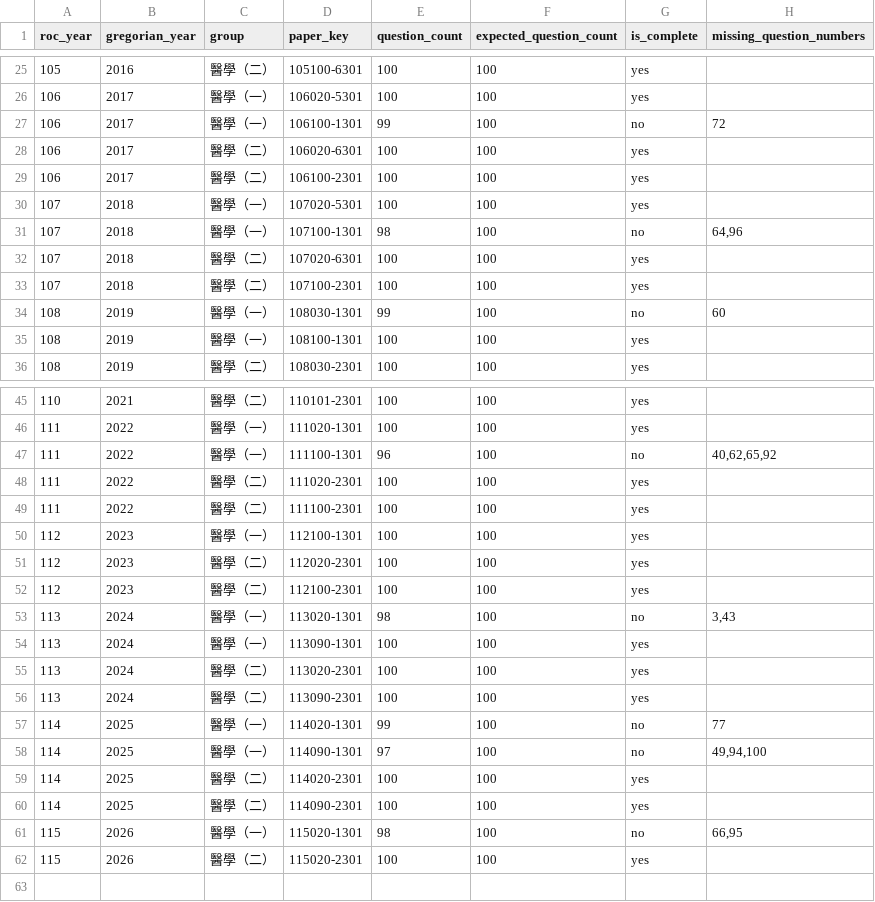
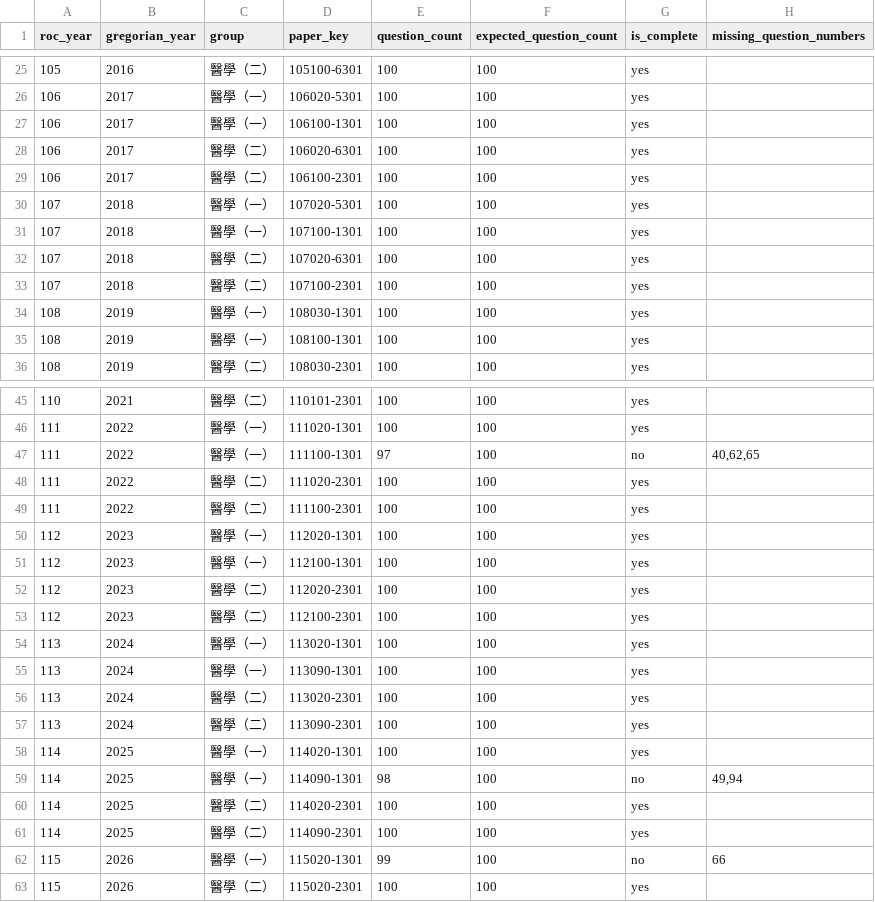
Before and after one commit to tonyhuang921021/anatomy-confidence-quiz, a CSV file: data/sources/question_bank_audit_by_paper.csv, drawn as a sheet; only a part is shown, gaps mark what is left out; the diff covers the shown part only.

Commit message:
Handle all-credit questions in canonical bank

```diff
--- a/data/sources/question_bank_audit_by_paper.csv
+++ b/data/sources/question_bank_audit_by_paper.csv
@@ -26,3 +26,3 @@
 106,2017,醫學（一）,106020-5301,100,100,yes,
-106,2017,醫學（一）,106100-1301,99,100,no,72
+106,2017,醫學（一）,106100-1301,100,100,yes,
 106,2017,醫學（二）,106020-6301,100,100,yes,
@@ -30,6 +30,6 @@
 107,2018,醫學（一）,107020-5301,100,100,yes,
-107,2018,醫學（一）,107100-1301,98,100,no,"64,96"
+107,2018,醫學（一）,107100-1301,100,100,yes,
 107,2018,醫學（二）,107020-6301,100,100,yes,
 107,2018,醫學（二）,107100-2301,100,100,yes,
-108,2019,醫學（一）,108030-1301,99,100,no,60
+108,2019,醫學（一）,108030-1301,100,100,yes,
 108,2019,醫學（一）,108100-1301,100,100,yes,
@@ -46,5 +46,6 @@
 111,2022,醫學（一）,111020-1301,100,100,yes,
-111,2022,醫學（一）,111100-1301,96,100,no,"40,62,65,92"
+111,2022,醫學（一）,111100-1301,97,100,no,"40,62,65"
 111,2022,醫學（二）,111020-2301,100,100,yes,
 111,2022,醫學（二）,111100-2301,100,100,yes,
+112,2023,醫學（一）,112020-1301,100,100,yes,
 112,2023,醫學（一）,112100-1301,100,100,yes,
@@ -52,3 +53,3 @@
 112,2023,醫學（二）,112100-2301,100,100,yes,
-113,2024,醫學（一）,113020-1301,98,100,no,"3,43"
+113,2024,醫學（一）,113020-1301,100,100,yes,
 113,2024,醫學（一）,113090-1301,100,100,yes,
@@ -56,7 +57,7 @@
 113,2024,醫學（二）,113090-2301,100,100,yes,
-114,2025,醫學（一）,114020-1301,99,100,no,77
-114,2025,醫學（一）,114090-1301,97,100,no,"49,94,100"
+114,2025,醫學（一）,114020-1301,100,100,yes,
+114,2025,醫學（一）,114090-1301,98,100,no,"49,94"
 114,2025,醫學（二）,114020-2301,100,100,yes,
 114,2025,醫學（二）,114090-2301,100,100,yes,
-115,2026,醫學（一）,115020-1301,98,100,no,"66,95"
+115,2026,醫學（一）,115020-1301,99,100,no,66
 115,2026,醫學（二）,115020-2301,100,100,yes,
```
Also changed, not shown: 36 edited cells elsewhere in this file, data/sources/question_bank_audit_by_year.csv, 6 other files.
